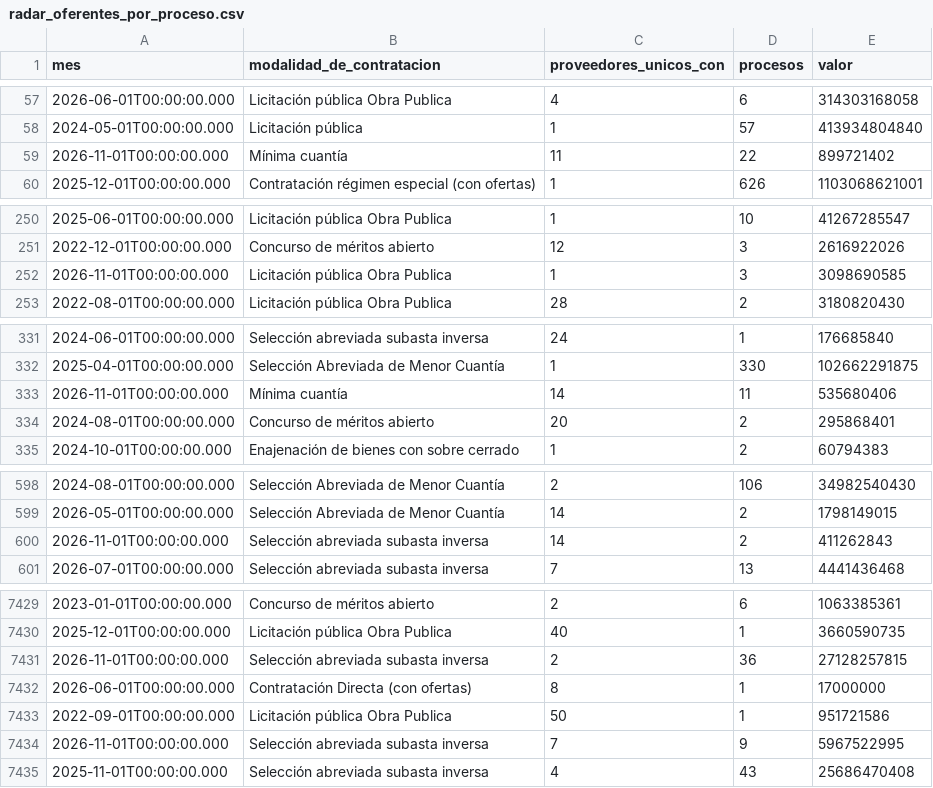
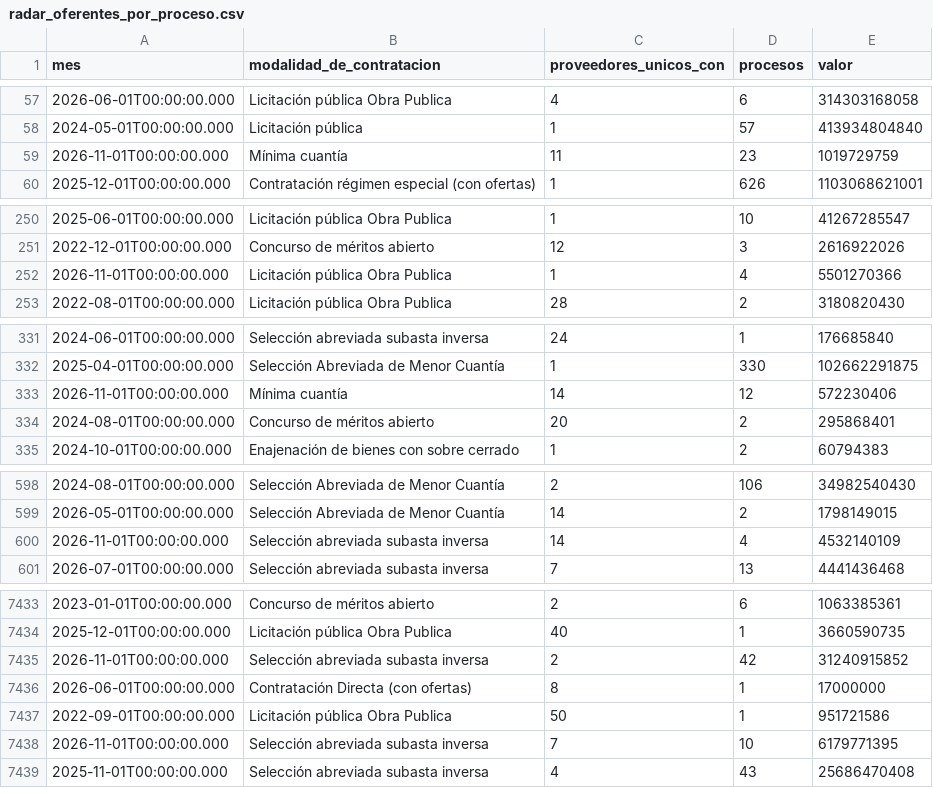
Before and after one commit to fundacionipg-sys/observatorio-datos, a CSV file: datos/productos/radar_oferentes_por_proceso.csv, drawn as a sheet; only a part is shown, gaps mark what is left out; the diff covers the shown part only.

```diff
--- a/datos/productos/radar_oferentes_por_proceso.csv
+++ b/datos/productos/radar_oferentes_por_proceso.csv
@@ -58,3 +58,3 @@
 "2024-05-01T00:00:00.000","Licitación pública","1","57","413934804840"
-"2026-11-01T00:00:00.000","Mínima cuantía","11","22","899721402"
+"2026-11-01T00:00:00.000","Mínima cuantía","11","23","1019729759"
 "2025-12-01T00:00:00.000","Contratación régimen especial (con ofertas)","1","626","1103068621001"
@@ -251,3 +251,3 @@
 "2022-12-01T00:00:00.000","Concurso de méritos abierto","12","3","2616922026"
-"2026-11-01T00:00:00.000","Licitación pública Obra Publica","1","3","3098690585"
+"2026-11-01T00:00:00.000","Licitación pública Obra Publica","1","4","5501270366"
 "2022-08-01T00:00:00.000","Licitación pública Obra Publica","28","2","3180820430"
@@ -332,3 +332,3 @@
 "2025-04-01T00:00:00.000","Selección Abreviada de Menor Cuantía","1","330","102662291875"
-"2026-11-01T00:00:00.000","Mínima cuantía","14","11","535680406"
+"2026-11-01T00:00:00.000","Mínima cuantía","14","12","572230406"
 "2024-08-01T00:00:00.000","Concurso de méritos abierto","20","2","295868401"
@@ -599,3 +599,3 @@
 "2026-05-01T00:00:00.000","Selección Abreviada de Menor Cuantía","14","2","1798149015"
-"2026-11-01T00:00:00.000","Selección abreviada subasta inversa","14","2","411262843"
+"2026-11-01T00:00:00.000","Selección abreviada subasta inversa","14","4","4532140109"
 "2026-07-01T00:00:00.000","Selección abreviada subasta inversa","7","13","4441436468"
@@ -7430,6 +7434,6 @@
 "2025-12-01T00:00:00.000","Licitación pública Obra Publica","40","1","3660590735"
-"2026-11-01T00:00:00.000","Selección abreviada subasta inversa","2","36","27128257815"
+"2026-11-01T00:00:00.000","Selección abreviada subasta inversa","2","42","31240915852"
 "2026-06-01T00:00:00.000","Contratación Directa (con ofertas)","8","1","17000000"
 "2022-09-01T00:00:00.000","Licitación pública Obra Publica","50","1","951721586"
-"2026-11-01T00:00:00.000","Selección abreviada subasta inversa","7","9","5967522995"
+"2026-11-01T00:00:00.000","Selección abreviada subasta inversa","7","10","6179771395"
 "2025-11-01T00:00:00.000","Selección abreviada subasta inversa","4","43","25686470408"
```
Also changed, not shown: 5 added rows and 93 edited cells elsewhere in this file, datos/productos/_registro.csv.
